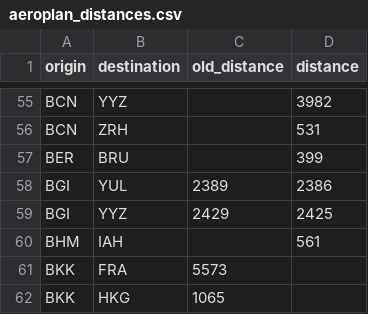
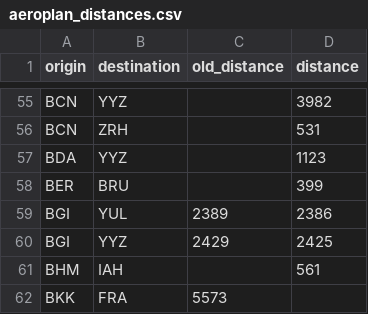
Before and after one commit to cowtool-llc/ac-sqd, a CSV file: src/main/resources/aeroplan_distances.csv, drawn as a sheet; only a part is shown, gaps mark what is left out; the shorter side is filled out with more unchanged rows; the diff names each change by its address in the sheet, - before the commit and + after, or states it on an @@ line.

Commit message:
YYZ-BDA is 1123

```diff
--- a/src/main/resources/aeroplan_distances.csv
+++ b/src/main/resources/aeroplan_distances.csv
+row 57: BDA | YYZ |  | 1123
```
